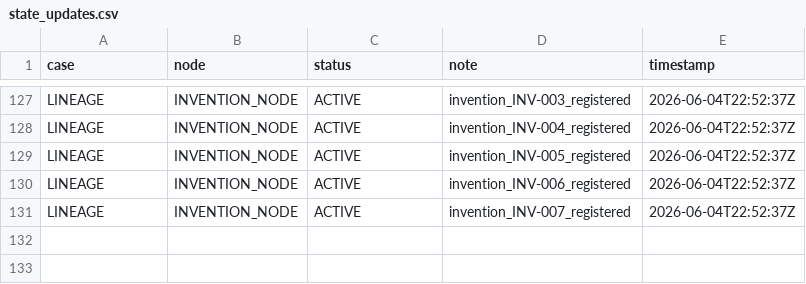
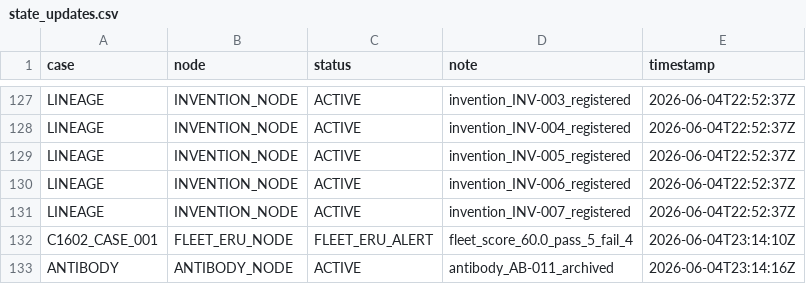
Before and after one commit to Me10101-01/Sovereignty-Architecture-Elevator-Pitch-, a CSV file: sagco_ish/shared_state/logs/state_updates.csv, drawn as a sheet; only a part is shown, gaps mark what is left out; the diff names each change by its address in the sheet, - before the commit and + after, or states it on an @@ line.

```diff
--- a/sagco_ish/shared_state/logs/state_updates.csv
+++ b/sagco_ish/shared_state/logs/state_updates.csv
+row 132: C1602_CASE_001 | FLEET_ERU_NODE | FLEET_ERU_ALERT | fleet_score_60.0_pass_5_fail_4 | 2026-06-04T23:14:10Z
+row 133: ANTIBODY | ANTIBODY_NODE | ACTIVE | antibody_AB-011_archived | 2026-06-04T23:14:16Z
```
Also changed, not shown: sagco_ish/antibody/data/antibody_archive.csv, sagco_ish/registry/logs/command_registry.csv, 5 other files.
